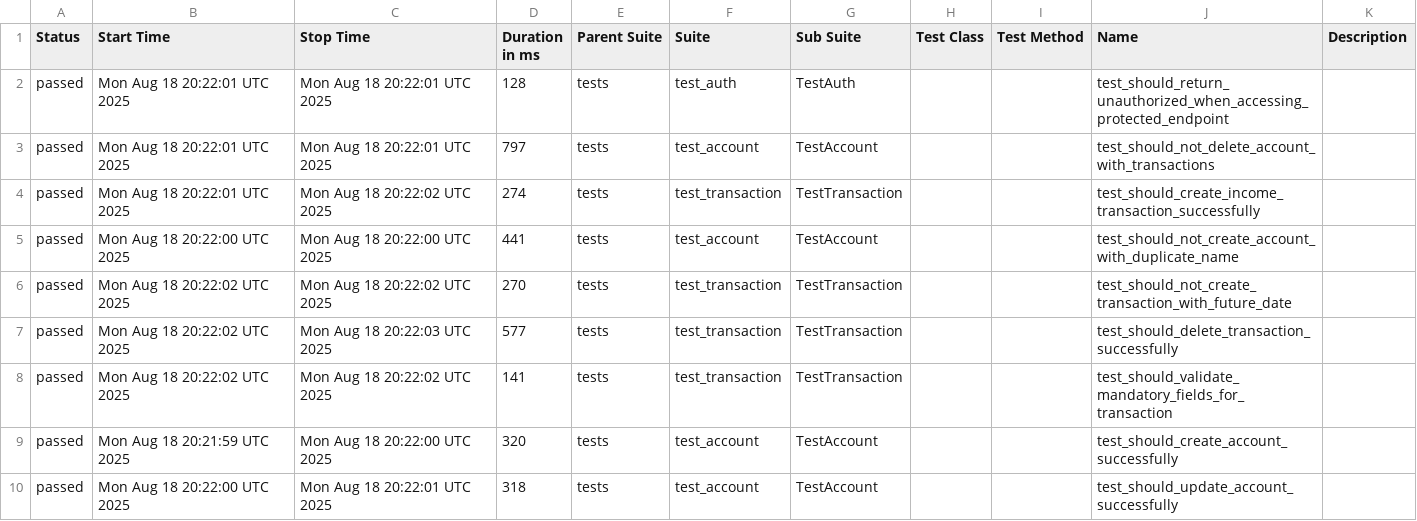
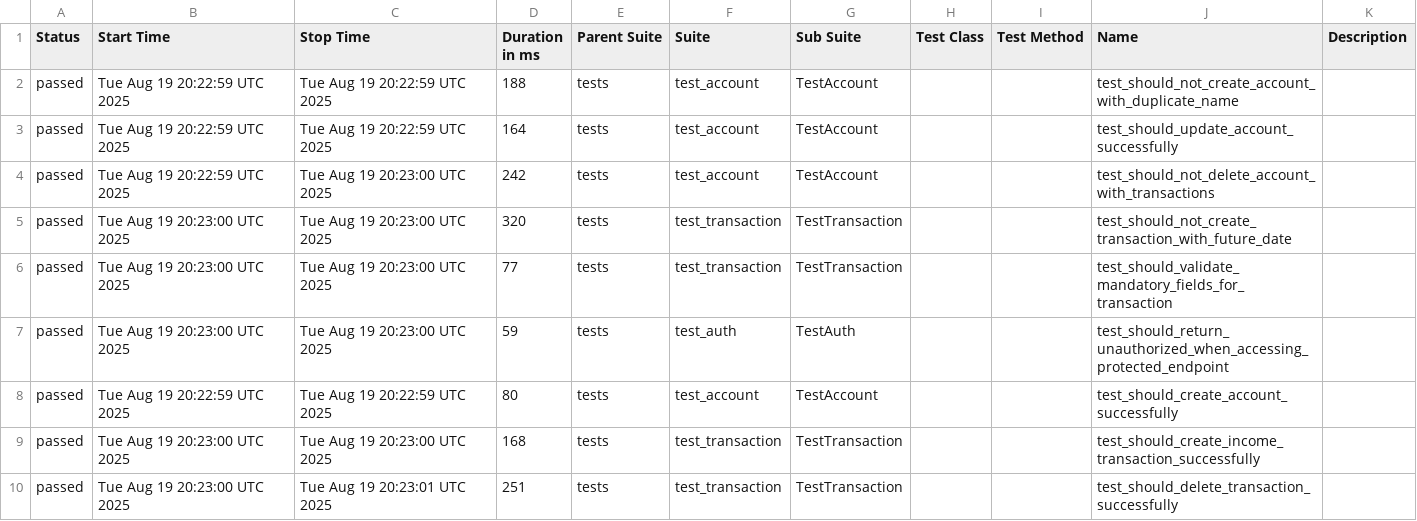
Before and after one commit to JosinaldoGJunior/python-automation-api-test, a CSV file: data/suites.csv, drawn as a sheet.

```diff
--- a/data/suites.csv
+++ b/data/suites.csv
@@ -1,10 +1,10 @@
 "Status","Start Time","Stop Time","Duration in ms","Parent Suite","Suite","Sub Suite","Test Class","Test Method","Name","Description"
-"passed","Mon Aug 18 20:22:01 UTC 2025","Mon Aug 18 20:22:01 UTC 2025","128","tests","test_auth","TestAuth","","","test_should_return_unauthorized_when_accessing_protected_endpoint",""
-"passed","Mon Aug 18 20:22:01 UTC 2025","Mon Aug 18 20:22:01 UTC 2025","797","tests","test_account","TestAccount","","","test_should_not_delete_account_with_transactions",""
-"passed","Mon Aug 18 20:22:01 UTC 2025","Mon Aug 18 20:22:02 UTC 2025","274","tests","test_transaction","TestTransaction","","","test_should_create_income_transaction_successfully",""
-"passed","Mon Aug 18 20:22:00 UTC 2025","Mon Aug 18 20:22:00 UTC 2025","441","tests","test_account","TestAccount","","","test_should_not_create_account_with_duplicate_name",""
-"passed","Mon Aug 18 20:22:02 UTC 2025","Mon Aug 18 20:22:02 UTC 2025","270","tests","test_transaction","TestTransaction","","","test_should_not_create_transaction_with_future_date",""
-"passed","Mon Aug 18 20:22:02 UTC 2025","Mon Aug 18 20:22:03 UTC 2025","577","tests","test_transaction","TestTransaction","","","test_should_delete_transaction_successfully",""
-"passed","Mon Aug 18 20:22:02 UTC 2025","Mon Aug 18 20:22:02 UTC 2025","141","tests","test_transaction","TestTransaction","","","test_should_validate_mandatory_fields_for_transaction",""
-"passed","Mon Aug 18 20:21:59 UTC 2025","Mon Aug 18 20:22:00 UTC 2025","320","tests","test_account","TestAccount","","","test_should_create_account_successfully",""
-"passed","Mon Aug 18 20:22:00 UTC 2025","Mon Aug 18 20:22:01 UTC 2025","318","tests","test_account","TestAccount","","","test_should_update_account_successfully",""
+"passed","Tue Aug 19 20:22:59 UTC 2025","Tue Aug 19 20:22:59 UTC 2025","188","tests","test_account","TestAccount","","","test_should_not_create_account_with_duplicate_name",""
+"passed","Tue Aug 19 20:22:59 UTC 2025","Tue Aug 19 20:22:59 UTC 2025","164","tests","test_account","TestAccount","","","test_should_update_account_successfully",""
+"passed","Tue Aug 19 20:22:59 UTC 2025","Tue Aug 19 20:23:00 UTC 2025","242","tests","test_account","TestAccount","","","test_should_not_delete_account_with_transactions",""
+"passed","Tue Aug 19 20:23:00 UTC 2025","Tue Aug 19 20:23:00 UTC 2025","320","tests","test_transaction","TestTransaction","","","test_should_not_create_transaction_with_future_date",""
+"passed","Tue Aug 19 20:23:00 UTC 2025","Tue Aug 19 20:23:00 UTC 2025","77","tests","test_transaction","TestTransaction","","","test_should_validate_mandatory_fields_for_transaction",""
+"passed","Tue Aug 19 20:23:00 UTC 2025","Tue Aug 19 20:23:00 UTC 2025","59","tests","test_auth","TestAuth","","","test_should_return_unauthorized_when_accessing_protected_endpoint",""
+"passed","Tue Aug 19 20:22:59 UTC 2025","Tue Aug 19 20:22:59 UTC 2025","80","tests","test_account","TestAccount","","","test_should_create_account_successfully",""
+"passed","Tue Aug 19 20:23:00 UTC 2025","Tue Aug 19 20:23:00 UTC 2025","168","tests","test_transaction","TestTransaction","","","test_should_create_income_transaction_successfully",""
+"passed","Tue Aug 19 20:23:00 UTC 2025","Tue Aug 19 20:23:01 UTC 2025","251","tests","test_transaction","TestTransaction","","","test_should_delete_transaction_successfully",""
```
Also changed, not shown: 32 other files.
